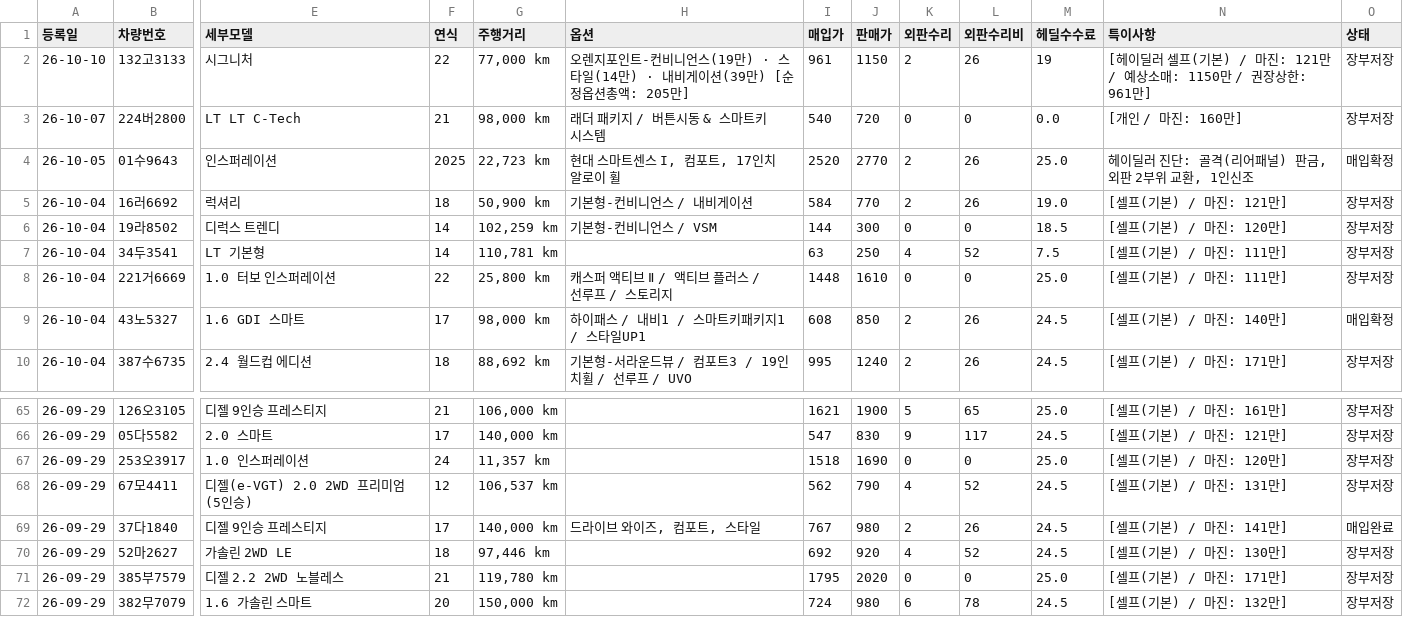
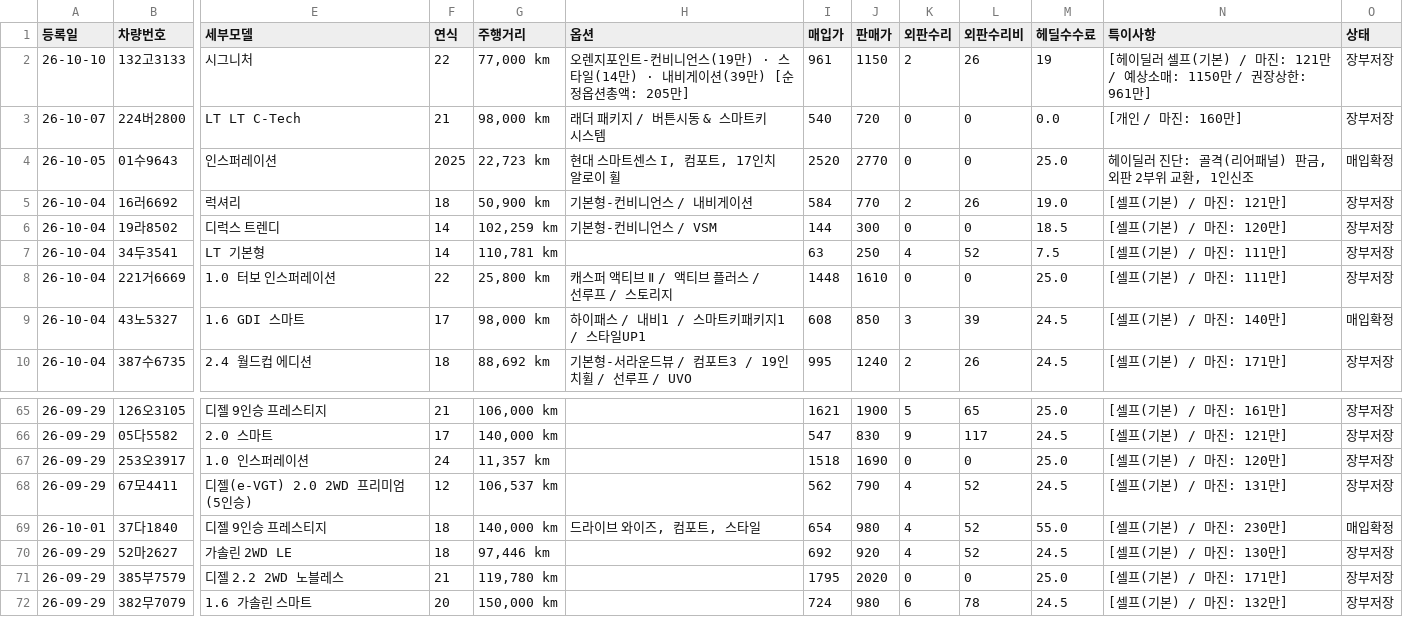
Before and after one commit to car6154/-, a CSV file: my_car_ledger.csv, drawn as a sheet; only a part is shown, gaps mark what is left out; the diff names each change by its address in the sheet, - before the commit and + after, or states it on an @@ line.

```diff
--- a/my_car_ledger.csv
+++ b/my_car_ledger.csv
-K4 (외판수리): 2
+K4 (외판수리): 0
-L4 (외판수리비): 26
+L4 (외판수리비): 0
-K9 (외판수리): 2
+K9 (외판수리): 3
-L9 (외판수리비): 26
+L9 (외판수리비): 39
-A69 (등록일): 26-09-29
+A69 (등록일): 26-10-01
-F69 (연식): 17
+F69 (연식): 18
-I69 (매입가): 767
+I69 (매입가): 654
-K69 (외판수리): 2
+K69 (외판수리): 4
-L69 (외판수리비): 26
+L69 (외판수리비): 52
-M69 (헤딜수수료): 24.5
+M69 (헤딜수수료): 55.0
-N69 (특이사항): [셀프(기본) / 마진: 141만]
+N69 (특이사항): [셀프(기본) / 마진: 230만]
-O69 (상태): 매입완료
+O69 (상태): 매입확정
```
Also changed, not shown: my_inventory_settlement.csv, 1 other file.
